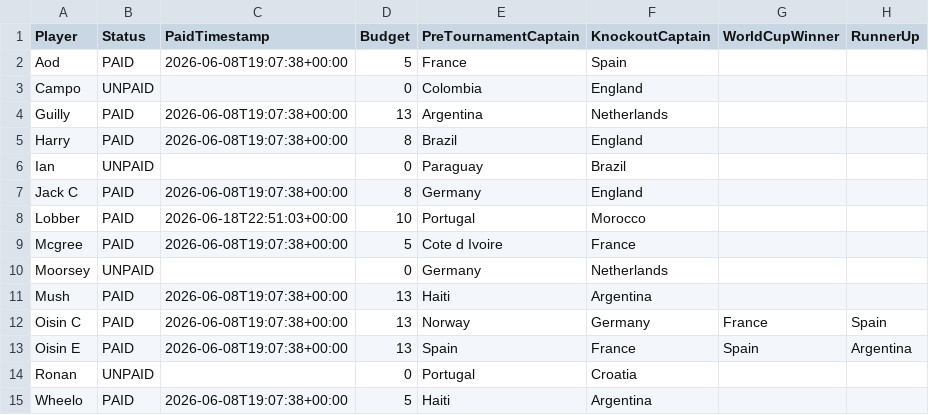
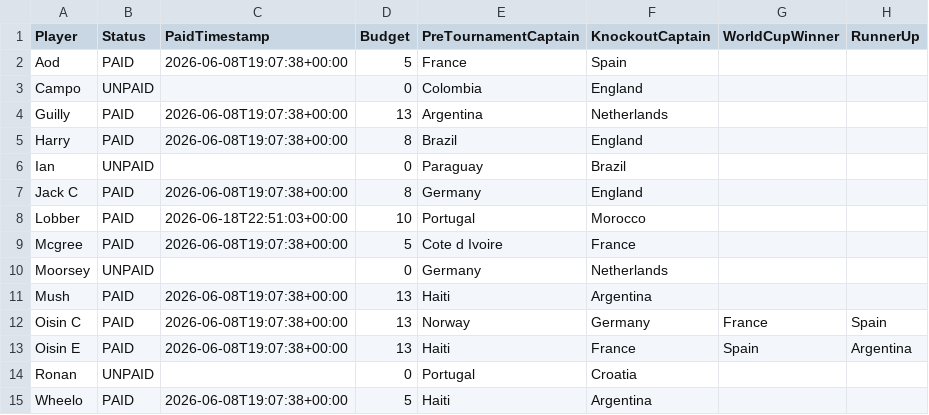
Before and after one commit to oisincarroll296/wc2026-sweepstake, a CSV file: data/players.csv, drawn as a sheet; only a part is shown; the diff names each change by its address in the sheet, - before the commit and + after, or states it on an @@ line.

Commit message:
Picks: Oisin E

```diff
--- a/data/players.csv
+++ b/data/players.csv
-E13 (PreTournamentCaptain): Spain
+E13 (PreTournamentCaptain): Haiti
```
